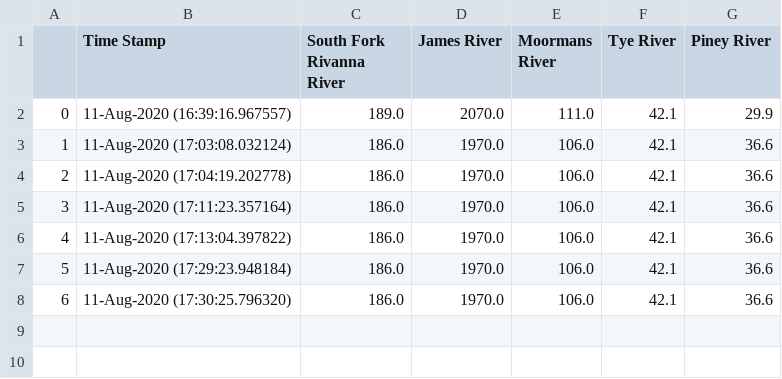
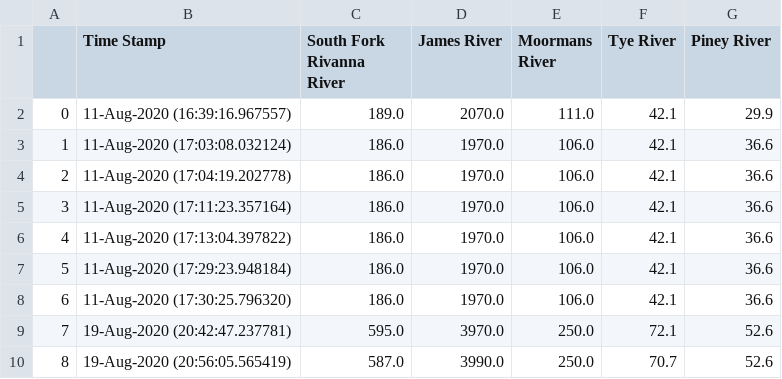
Before and after one commit to epurpur/va_river_monitor_streamlit, a CSV file: river_levels.csv, drawn as a sheet.

```diff
--- a/river_levels.csv
+++ b/river_levels.csv
@@ -8 +8,3 @@
 6,11-Aug-2020 (17:30:25.796320),186.0,1970.0,106.0,42.1,36.6
+7,19-Aug-2020 (20:42:47.237781),595.0,3970.0,250.0,72.1,52.6
+8,19-Aug-2020 (20:56:05.565419),587.0,3990.0,250.0,70.7,52.6
```
Also changed, not shown: 2 other files.
